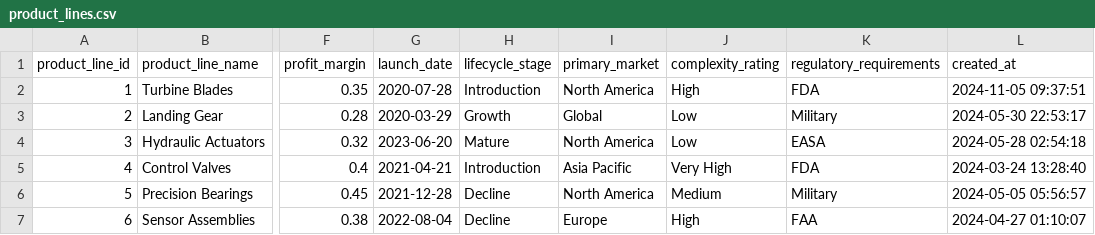
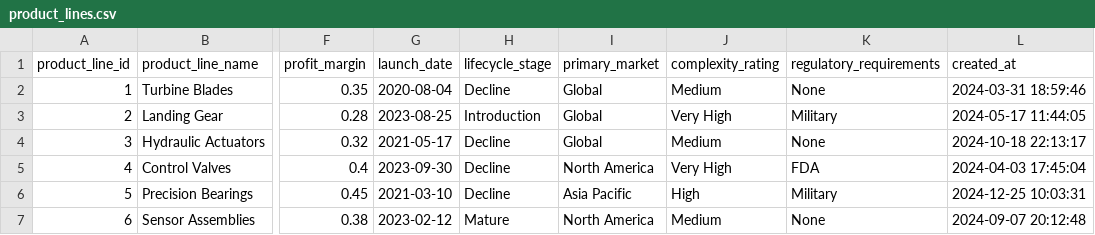
Before and after one commit to wmthompson1/product-ontime-analysis, a CSV file: Utilities/SQLMesh/seeds/product_lines.csv, drawn as a sheet; only a part is shown, gaps mark what is left out; the diff covers the shown part only; the diff names each change by its address in the sheet, - before the commit and + after, or states it on an @@ line.

```diff
--- a/Utilities/SQLMesh/seeds/product_lines.csv
+++ b/Utilities/SQLMesh/seeds/product_lines.csv
-G2 (launch_date): 2020-07-28
+G2 (launch_date): 2020-08-04
-H2 (lifecycle_stage): Introduction
+H2 (lifecycle_stage): Decline
-I2 (primary_market): North America
+I2 (primary_market): Global
-J2 (complexity_rating): High
+J2 (complexity_rating): Medium
-K2 (regulatory_requirements): FDA
+K2 (regulatory_requirements): None
-L2 (created_at): 2024-11-05 09:37:51
+L2 (created_at): 2024-03-31 18:59:46
-G3 (launch_date): 2020-03-29
+G3 (launch_date): 2023-08-25
-H3 (lifecycle_stage): Growth
+H3 (lifecycle_stage): Introduction
-J3 (complexity_rating): Low
+J3 (complexity_rating): Very High
-L3 (created_at): 2024-05-30 22:53:17
+L3 (created_at): 2024-05-17 11:44:05
-G4 (launch_date): 2023-06-20
+G4 (launch_date): 2021-05-17
-H4 (lifecycle_stage): Mature
+H4 (lifecycle_stage): Decline
-I4 (primary_market): North America
+I4 (primary_market): Global
-J4 (complexity_rating): Low
+J4 (complexity_rating): Medium
-K4 (regulatory_requirements): EASA
+K4 (regulatory_requirements): None
-L4 (created_at): 2024-05-28 02:54:18
+L4 (created_at): 2024-10-18 22:13:17
-G5 (launch_date): 2021-04-21
+G5 (launch_date): 2023-09-30
-H5 (lifecycle_stage): Introduction
+H5 (lifecycle_stage): Decline
-I5 (primary_market): Asia Pacific
+I5 (primary_market): North America
-L5 (created_at): 2024-03-24 13:28:40
+L5 (created_at): 2024-04-03 17:45:04
-G6 (launch_date): 2021-12-28
+G6 (launch_date): 2021-03-10
-I6 (primary_market): North America
+I6 (primary_market): Asia Pacific
-J6 (complexity_rating): Medium
+J6 (complexity_rating): High
-L6 (created_at): 2024-05-05 05:56:57
+L6 (created_at): 2024-12-25 10:03:31
-G7 (launch_date): 2022-08-04
+G7 (launch_date): 2023-02-12
-H7 (lifecycle_stage): Decline
+H7 (lifecycle_stage): Mature
-I7 (primary_market): Europe
+I7 (primary_market): North America
-J7 (complexity_rating): High
+J7 (complexity_rating): Medium
-K7 (regulatory_requirements): FAA
+K7 (regulatory_requirements): None
-L7 (created_at): 2024-04-27 01:10:07
+L7 (created_at): 2024-09-07 20:12:48
```
Also changed, not shown: 12 edited cells elsewhere in this file, 21 other files.
